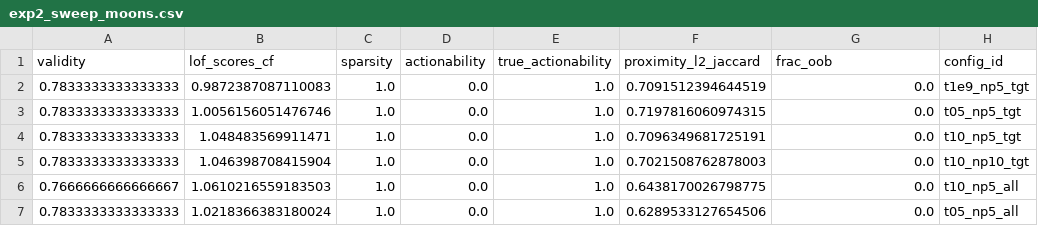
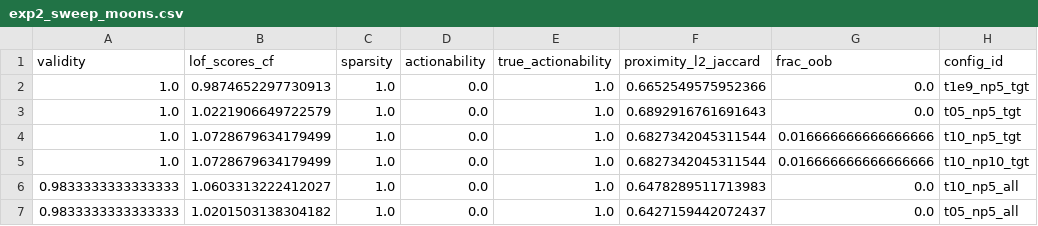
Before and after one commit to ofurman/CounterContEX, a CSV file: experiments/zeroshot_cf/results/exp2_sweep_moons.csv, drawn as a sheet; only a part is shown; the diff names each change by its address in the sheet, - before the commit and + after, or states it on an @@ line.

```diff
--- a/experiments/zeroshot_cf/results/exp2_sweep_moons.csv
+++ b/experiments/zeroshot_cf/results/exp2_sweep_moons.csv
-A2:A5 (validity): 0.7833333333333333
+A2:A5 (validity): 1.0
-B2 (lof_scores_cf): 0.9872387087110083
+B2 (lof_scores_cf): 0.9874652297730913
-F2 (proximity_l2_jaccard): 0.7091512394644519
+F2 (proximity_l2_jaccard): 0.6652549575952366
-B3 (lof_scores_cf): 1.0056156051476746
+B3 (lof_scores_cf): 1.0221906649722579
-F3 (proximity_l2_jaccard): 0.7197816060974315
+F3 (proximity_l2_jaccard): 0.6892916761691643
-B4 (lof_scores_cf): 1.048483569911471
+B4 (lof_scores_cf): 1.0728679634179499
-F4 (proximity_l2_jaccard): 0.7096349681725191
+F4 (proximity_l2_jaccard): 0.6827342045311544
-G4:G5 (frac_oob): 0.0
+G4:G5 (frac_oob): 0.016666666666666666
-B5 (lof_scores_cf): 1.046398708415904
+B5 (lof_scores_cf): 1.0728679634179499
-F5 (proximity_l2_jaccard): 0.7021508762878003
+F5 (proximity_l2_jaccard): 0.6827342045311544
-A6 (validity): 0.7666666666666667
+A6 (validity): 0.9833333333333333
-B6 (lof_scores_cf): 1.0610216559183503
+B6 (lof_scores_cf): 1.0603313222412027
-F6 (proximity_l2_jaccard): 0.6438170026798775
+F6 (proximity_l2_jaccard): 0.6478289511713983
-A7 (validity): 0.7833333333333333
+A7 (validity): 0.9833333333333333
-B7 (lof_scores_cf): 1.0218366383180024
+B7 (lof_scores_cf): 1.0201503138304182
-F7 (proximity_l2_jaccard): 0.6289533127654506
+F7 (proximity_l2_jaccard): 0.6427159442072437
```
Also changed, not shown: experiments/zeroshot_cf/results/exp1_heloc.csv, experiments/zeroshot_cf/results/exp1_moons.csv, 13 other files.
